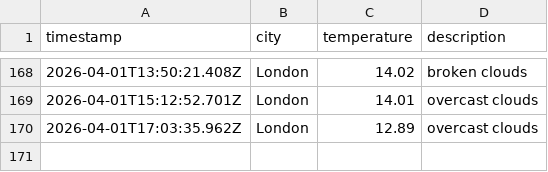
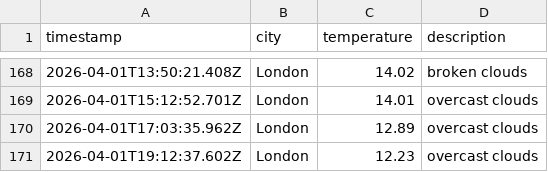
Before and after one commit to papaparadox/weatherAppJS, a CSV file: data/weather_log.csv, drawn as a sheet; only a part is shown, gaps mark what is left out; the diff names each change by its address in the sheet, - before the commit and + after, or states it on an @@ line.

```diff
--- a/data/weather_log.csv
+++ b/data/weather_log.csv
+row 171: 2026-04-01T19:12:37.602Z | London | 12.23 | overcast clouds
```
Also changed, not shown: 1 other file.
